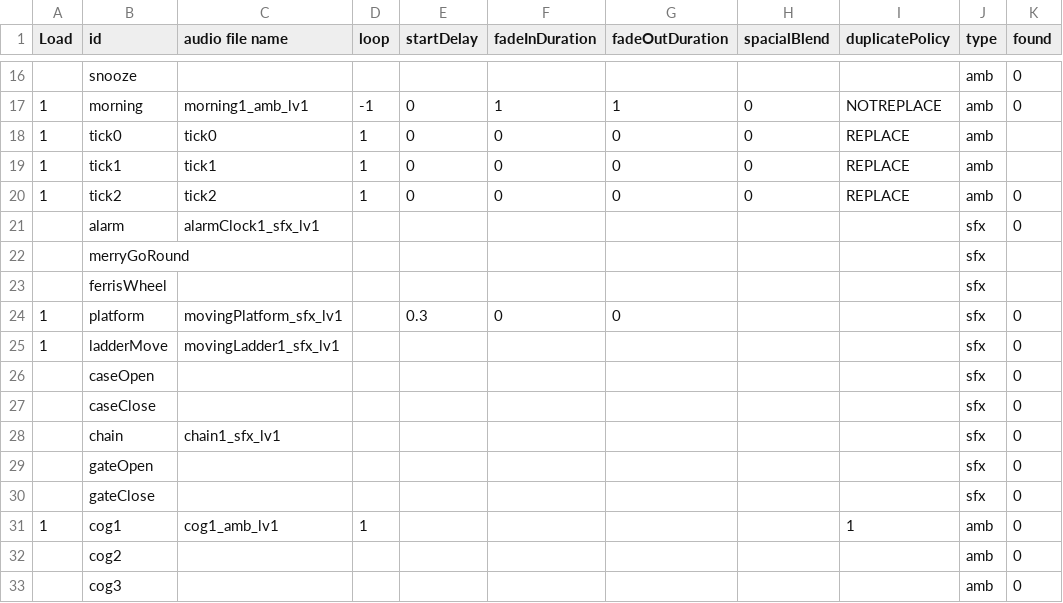
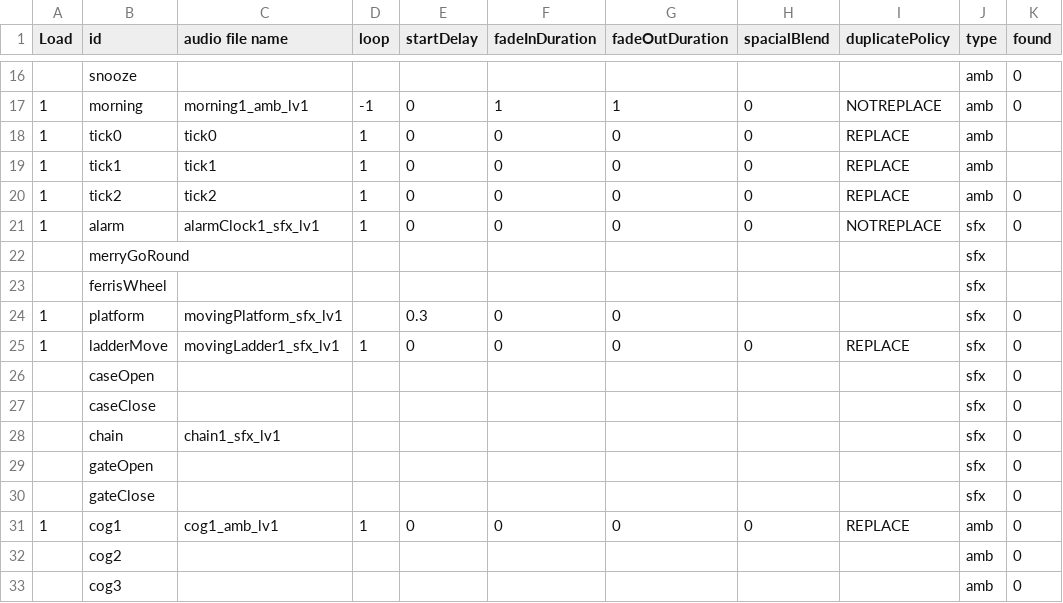
Before and after one commit to huxii/Crowd, a CSV file: Assets/Resources/Sounds/AudioList.csv, drawn as a sheet; only a part is shown, gaps mark what is left out; the diff names each change by its address in the sheet, - before the commit and + after, or states it on an @@ line.

Commit message:
More sounds added.

```diff
--- a/Assets/Resources/Sounds/AudioList.csv
+++ b/Assets/Resources/Sounds/AudioList.csv
-A21 (Load): (empty)
+A21 (Load): 1
-D21 (loop): (empty)
+D21 (loop): 1
-E21 (startDelay): (empty)
+E21 (startDelay): 0
-F21 (fadeInDuration): (empty)
+F21 (fadeInDuration): 0
-G21 (fadeOutDuration): (empty)
+G21 (fadeOutDuration): 0
-H21 (spacialBlend): (empty)
+H21 (spacialBlend): 0
-I21 (duplicatePolicy): (empty)
+I21 (duplicatePolicy): NOTREPLACE
-D25 (loop): (empty)
+D25 (loop): 1
-E25 (startDelay): (empty)
+E25 (startDelay): 0
-F25 (fadeInDuration): (empty)
+F25 (fadeInDuration): 0
-G25 (fadeOutDuration): (empty)
+G25 (fadeOutDuration): 0
-H25 (spacialBlend): (empty)
+H25 (spacialBlend): 0
-I25 (duplicatePolicy): (empty)
+I25 (duplicatePolicy): REPLACE
-E31 (startDelay): (empty)
+E31 (startDelay): 0
-F31 (fadeInDuration): (empty)
+F31 (fadeInDuration): 0
-G31 (fadeOutDuration): (empty)
+G31 (fadeOutDuration): 0
-H31 (spacialBlend): (empty)
+H31 (spacialBlend): 0
-I31 (duplicatePolicy): 1
+I31 (duplicatePolicy): REPLACE
```
Also changed, not shown: 12 other files.
